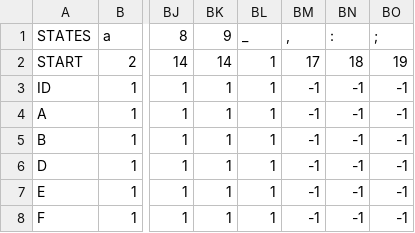
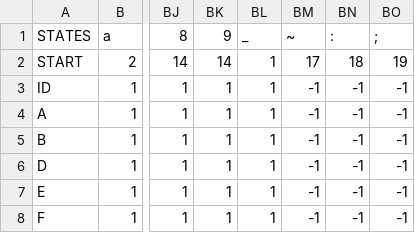
Before and after one commit to abettadapur/icompiler, a CSV file: ScannerTable.csv, drawn as a sheet; only a part is shown, gaps mark what is left out; the diff names each change by its address in the sheet, - before the commit and + after, or states it on an @@ line.

Commit message:
Fixed scannerTable

```diff
--- a/ScannerTable.csv
+++ b/ScannerTable.csv
-BM1: ,
+BM1: ~
```
Also changed, not shown: 1 other file.
